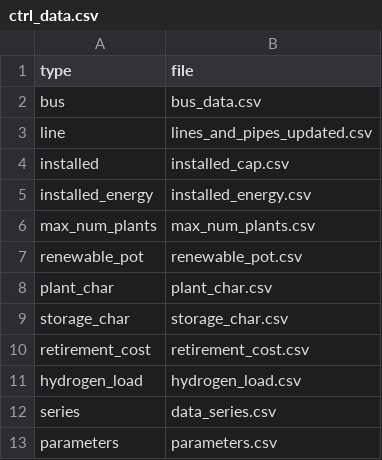
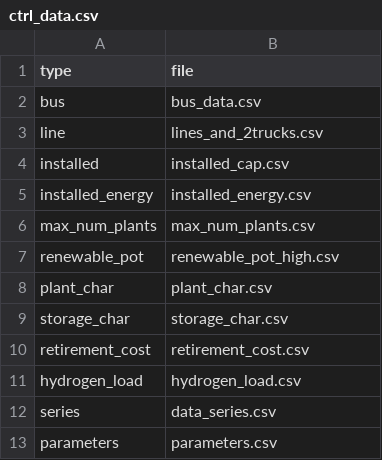
Before and after one commit to espenfb/HEIM, a CSV file: case_haugaland/data/ctrl_data.csv, drawn as a sheet.

Commit message:
added trucktransport

```diff
--- a/case_haugaland/data/ctrl_data.csv
+++ b/case_haugaland/data/ctrl_data.csv
@@ -2,3 +2,3 @@ type,                   file
 bus,                    bus_data.csv
-line,                   lines_and_pipes_updated.csv
+line,                   lines_and_2trucks.csv
 installed,              installed_cap.csv
@@ -6,3 +6,3 @@ installed_energy,       installed_energy.csv
 max_num_plants,         max_num_plants.csv
-renewable_pot,          renewable_pot.csv
+renewable_pot,          renewable_pot_high.csv
 plant_char,             plant_char.csv
```
Also changed, not shown: 9 other files.
